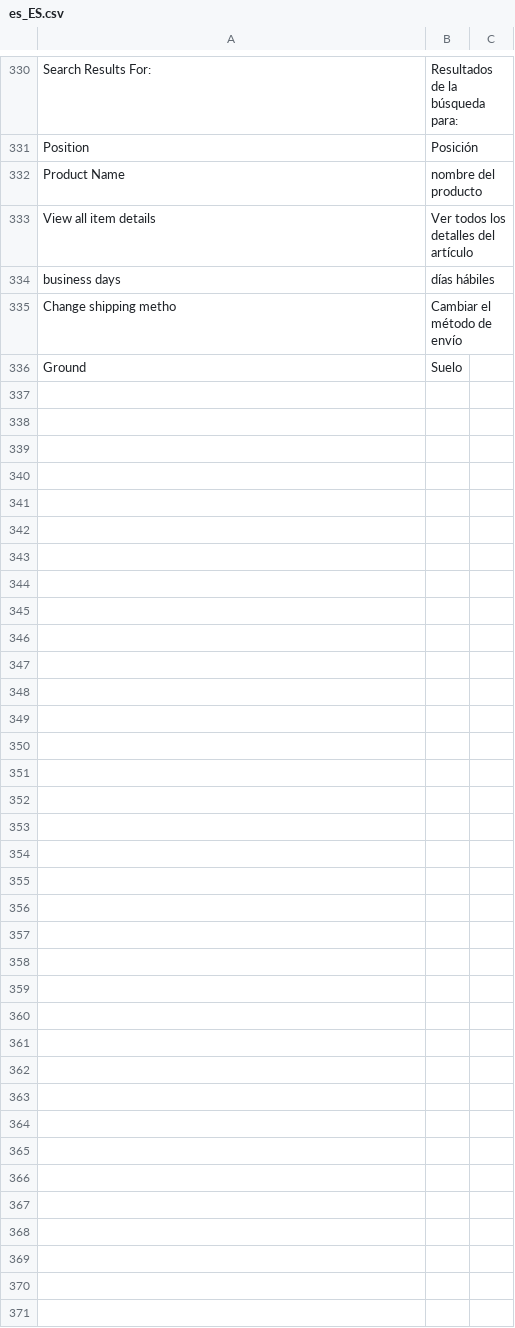
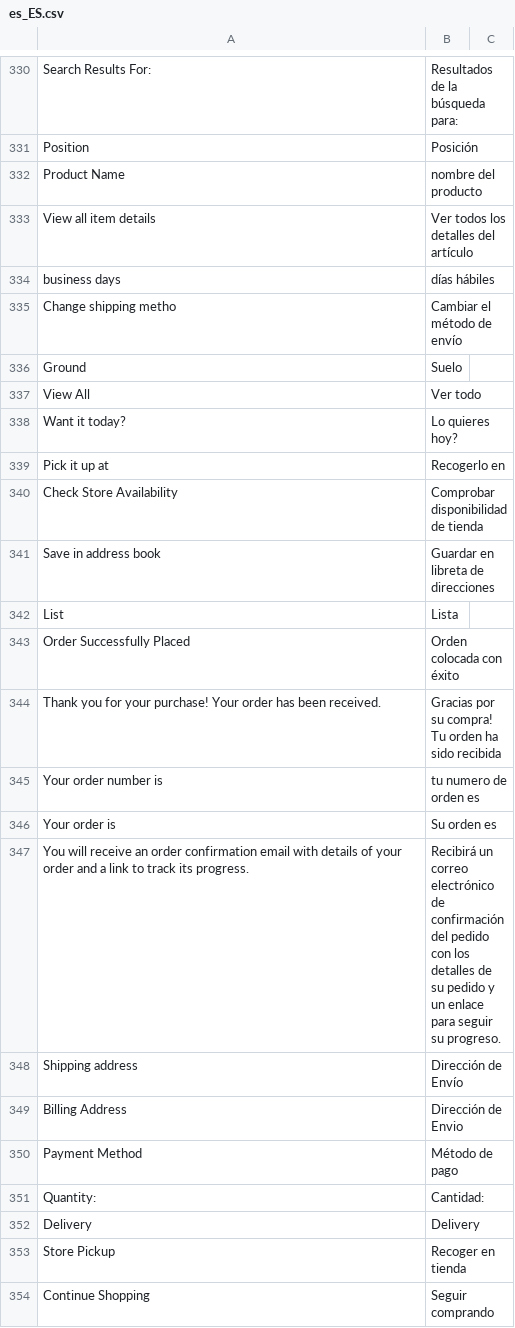
Before and after one commit to hanghua2017/icuracao-dev, a CSV file: app/design/frontend/Dyode/curacao/i18n/es_ES.csv, drawn as a sheet; only a part is shown, gaps mark what is left out; the diff names each change by its address in the sheet, - before the commit and + after, or states it on an @@ line.

Commit message:
changes

```diff
--- a/app/design/frontend/Dyode/curacao/i18n/es_ES.csv
+++ b/app/design/frontend/Dyode/curacao/i18n/es_ES.csv
+row 337: View All | Ver todo
+row 338: Want it today? | Lo quieres hoy?
+row 339: Pick it up at | Recogerlo en
+row 340: Check Store Availability | Comprobar disponibilidad de tienda
+row 341: Save in address book | Guardar en libreta de direcciones
+row 342: List | Lista
+row 343: Order Successfully Placed | Orden colocada con éxito
+row 344: Thank you for your purchase! Your order has been received. | Gracias por su compra! Tu orden ha sido recibida
+row 345: Your order number is | tu numero de orden es
+row 346: Your order is | Su orden es
+row 347: You will receive an order confirmation email with details of your order and a link to track its progress. | Recibirá un correo electrónico de confirmación del pedido con los detalles de su pedido y un enlace para seguir su progreso.
+row 348: Shipping address | Dirección de Envío
+row 349: Billing Address | Dirección de Envio
+row 350: Payment Method | Método de pago
+row 351: Quantity: | Cantidad:
+row 352: Delivery | Delivery
+row 353: Store Pickup | Recoger en tienda
+row 354: Continue Shopping | Seguir comprando
```
